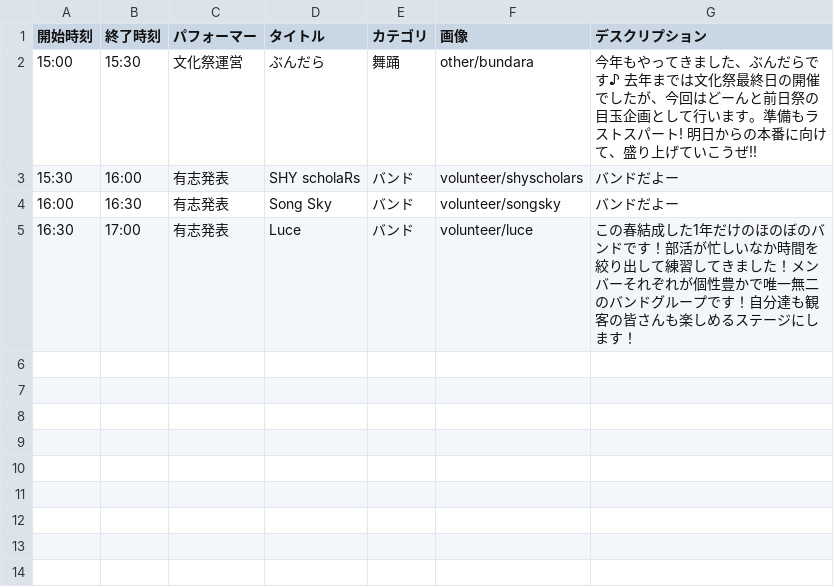
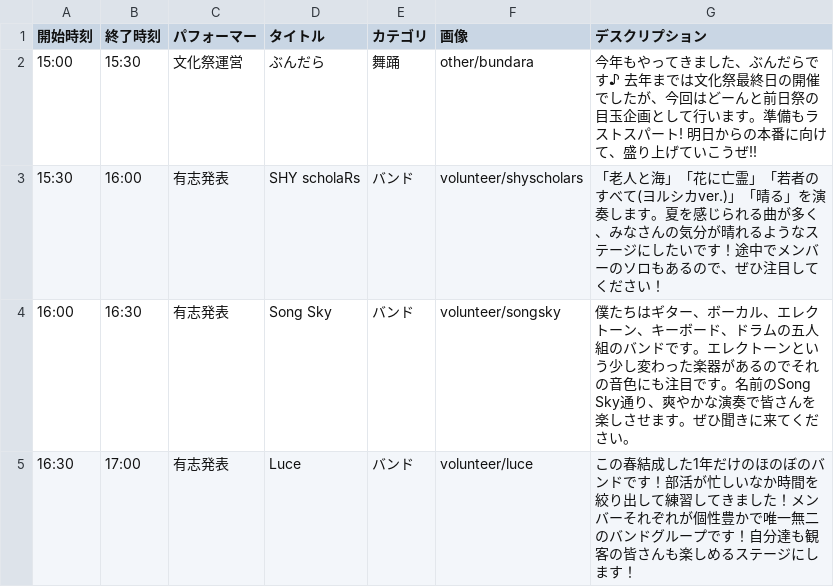
Before and after one commit to nearfactory/toinsai-kagaku, a CSV file: asset/csv/day0.csv, drawn as a sheet.

```diff
--- a/asset/csv/day0.csv
+++ b/asset/csv/day0.csv
@@ -2,4 +2,4 @@
 15:00,15:30,文化祭運営,ぶんだら,舞踊,other/bundara,今年もやってきました、ぶんだらです♪ 去年までは文化祭最終日の開催でしたが、今回はどーんと前日祭の目玉企画として行います。準備もラストスパート! 明日からの本番に向けて、盛り上げていこうぜ!!
-15:30,16:00,有志発表,SHY scholaRs,バンド,volunteer/shyscholars,バンドだよー
-16:00,16:30,有志発表,Song Sky,バンド,volunteer/songsky,バンドだよー
+15:30,16:00,有志発表,SHY scholaRs,バンド,volunteer/shyscholars,「老人と海」「花に亡霊」「若者のすべて(ヨルシカver.)」「晴る」を演奏します。夏を感じられる曲が多く、みなさんの気分が晴れるようなステージにしたいです！途中でメンバーのソロもあるので、ぜひ注目してください！
+16:00,16:30,有志発表,Song Sky,バンド,volunteer/songsky,僕たちはギター、ボーカル、エレクトーン、キーボード、ドラムの五人組のバンドです。エレクトーンという少し変わった楽器があるのでそれの音色にも注目です。名前のSong Sky通り、爽やかな演奏で皆さんを楽しさせます。ぜひ聞きに来てください。
 16:30,17:00,有志発表,Luce,バンド,volunteer/luce,この春結成した1年だけのほのぼのバンドです！部活が忙しいなか時間を絞り出して練習してきました！メンバーそれぞれが個性豊かで唯一無二のバンドグループです！自分達も観客の皆さんも楽しめるステージにします！
```
Also changed, not shown: asset/csv/2dmap.csv, asset/csv/day1.csv, 35 other files.
